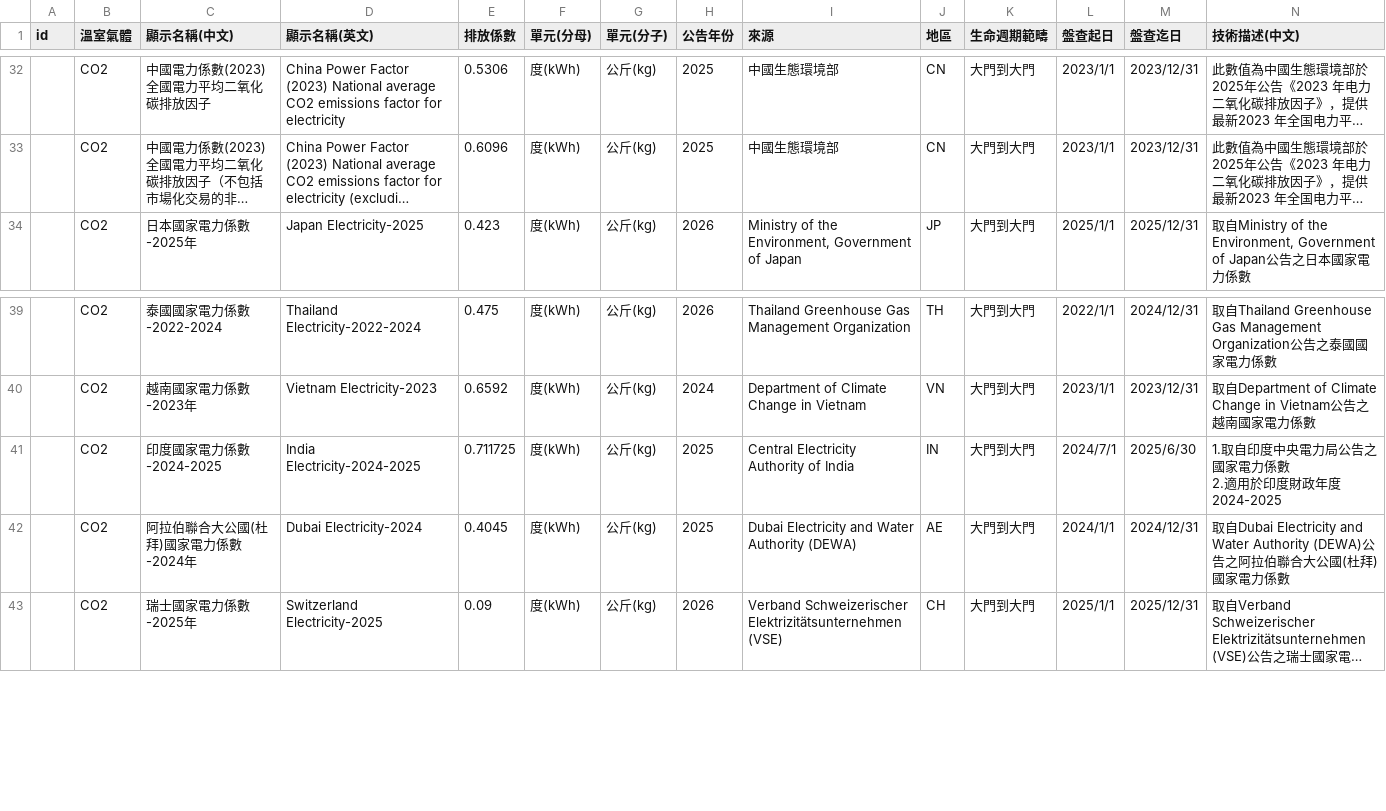
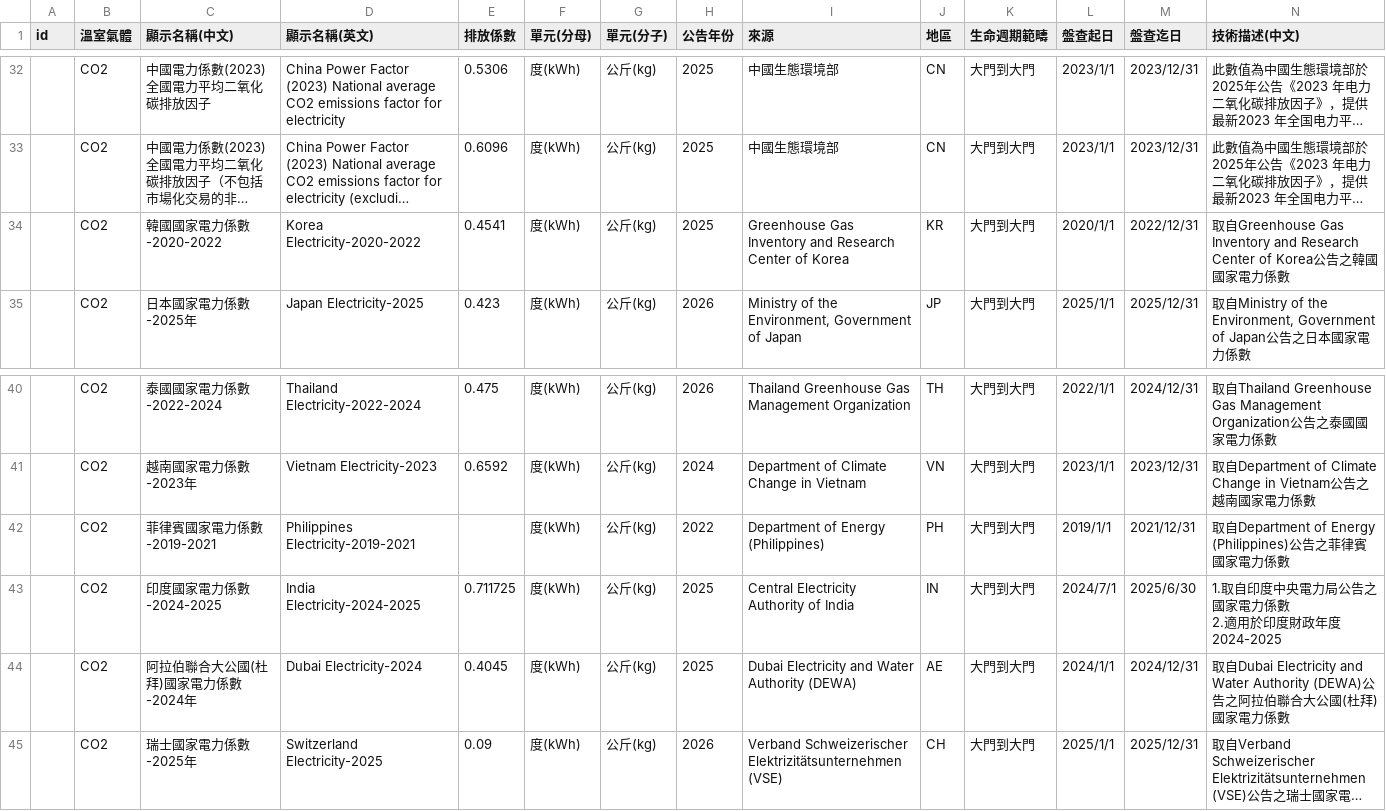
Before and after one commit to unikkuo-sketch/EF-public-artifacts, a CSV file: latest/EF_output.csv, drawn as a sheet; only a part is shown, gaps mark what is left out; long unchanged cells end in …; rows hold the shown columns only; the diff names each change by its address in the sheet, - before the commit and + after, or states it on an @@ line.

```diff
--- a/latest/EF_output.csv
+++ b/latest/EF_output.csv
+row 34:  | CO2 | 韓國國家電力係數-2020-2022 | Korea Electricity-2020-2022 | 0.4541 | 度(kWh) | 公斤(kg) | 2025 | Greenhouse Gas Inventory and Research Center of Korea | KR | 大門到大門 | 2020/1/1 | 2022/12/31 | 取自Greenhouse Gas Inventory and Research Center of Korea公告之韓國國家電力係數
+row 42:  | CO2 | 菲律賓國家電力係數-2019-2021 | Philippines Electricity-2019-2021 |  | 度(kWh) | 公斤(kg) | 2022 | Department of Energy (Philippines) | PH | 大門到大門 | 2019/1/1 | 2021/12/31 | 取自Department of Energy (Philippines)公告之菲律賓國家電力係數
```
Also changed, not shown: 5 other files.
